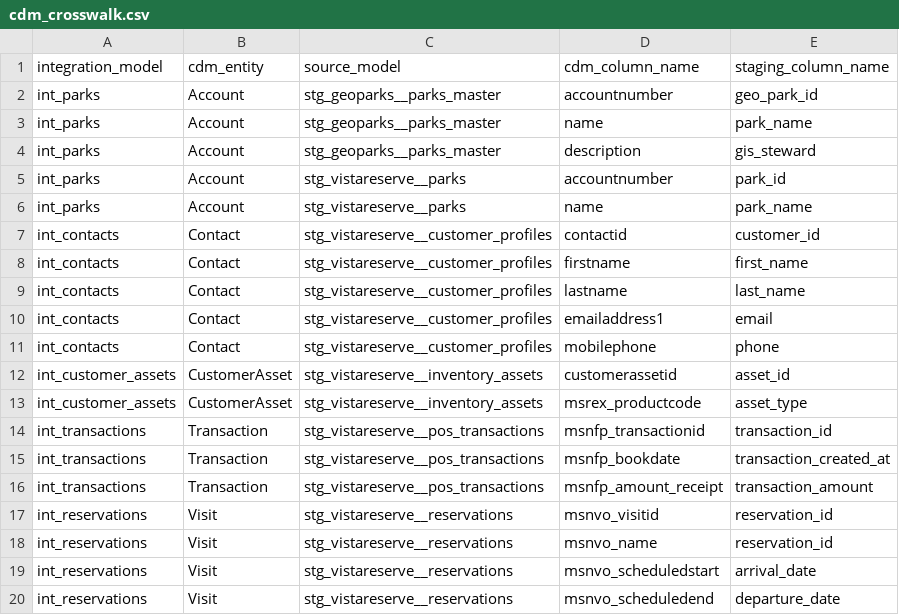
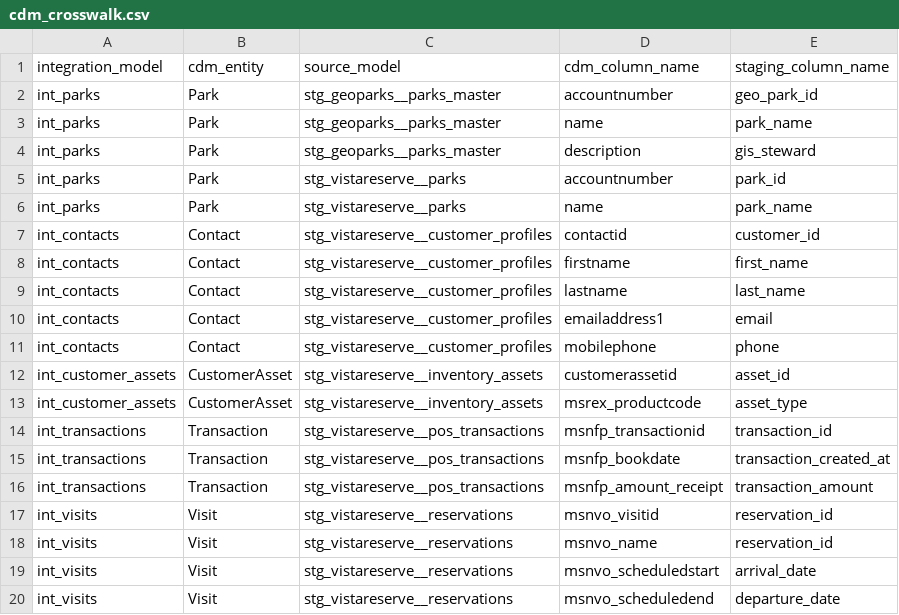
Before and after one commit to connoreverson/dbt-dcr-analytics, a CSV file: seeds/cdm_crosswalk.csv, drawn as a sheet.

```diff
--- a/seeds/cdm_crosswalk.csv
+++ b/seeds/cdm_crosswalk.csv
@@ -1,7 +1,7 @@
 integration_model,cdm_entity,source_model,cdm_column_name,staging_column_name
-int_parks,Account,stg_geoparks__parks_master,accountnumber,geo_park_id
-int_parks,Account,stg_geoparks__parks_master,name,park_name
-int_parks,Account,stg_geoparks__parks_master,description,gis_steward
-int_parks,Account,stg_vistareserve__parks,accountnumber,park_id
-int_parks,Account,stg_vistareserve__parks,name,park_name
+int_parks,Park,stg_geoparks__parks_master,accountnumber,geo_park_id
+int_parks,Park,stg_geoparks__parks_master,name,park_name
+int_parks,Park,stg_geoparks__parks_master,description,gis_steward
+int_parks,Park,stg_vistareserve__parks,accountnumber,park_id
+int_parks,Park,stg_vistareserve__parks,name,park_name
 int_contacts,Contact,stg_vistareserve__customer_profiles,contactid,customer_id
@@ -16,5 +16,5 @@ int_transactions,Transaction,stg_vistareserve__pos_transactions,msnfp_bookdate,t
 int_transactions,Transaction,stg_vistareserve__pos_transactions,msnfp_amount_receipt,transaction_amount
-int_reservations,Visit,stg_vistareserve__reservations,msnvo_visitid,reservation_id
-int_reservations,Visit,stg_vistareserve__reservations,msnvo_name,reservation_id
-int_reservations,Visit,stg_vistareserve__reservations,msnvo_scheduledstart,arrival_date
-int_reservations,Visit,stg_vistareserve__reservations,msnvo_scheduledend,departure_date
+int_visits,Visit,stg_vistareserve__reservations,msnvo_visitid,reservation_id
+int_visits,Visit,stg_vistareserve__reservations,msnvo_name,reservation_id
+int_visits,Visit,stg_vistareserve__reservations,msnvo_scheduledstart,arrival_date
+int_visits,Visit,stg_vistareserve__reservations,msnvo_scheduledend,departure_date
```
Also changed, not shown: 14 other files.
